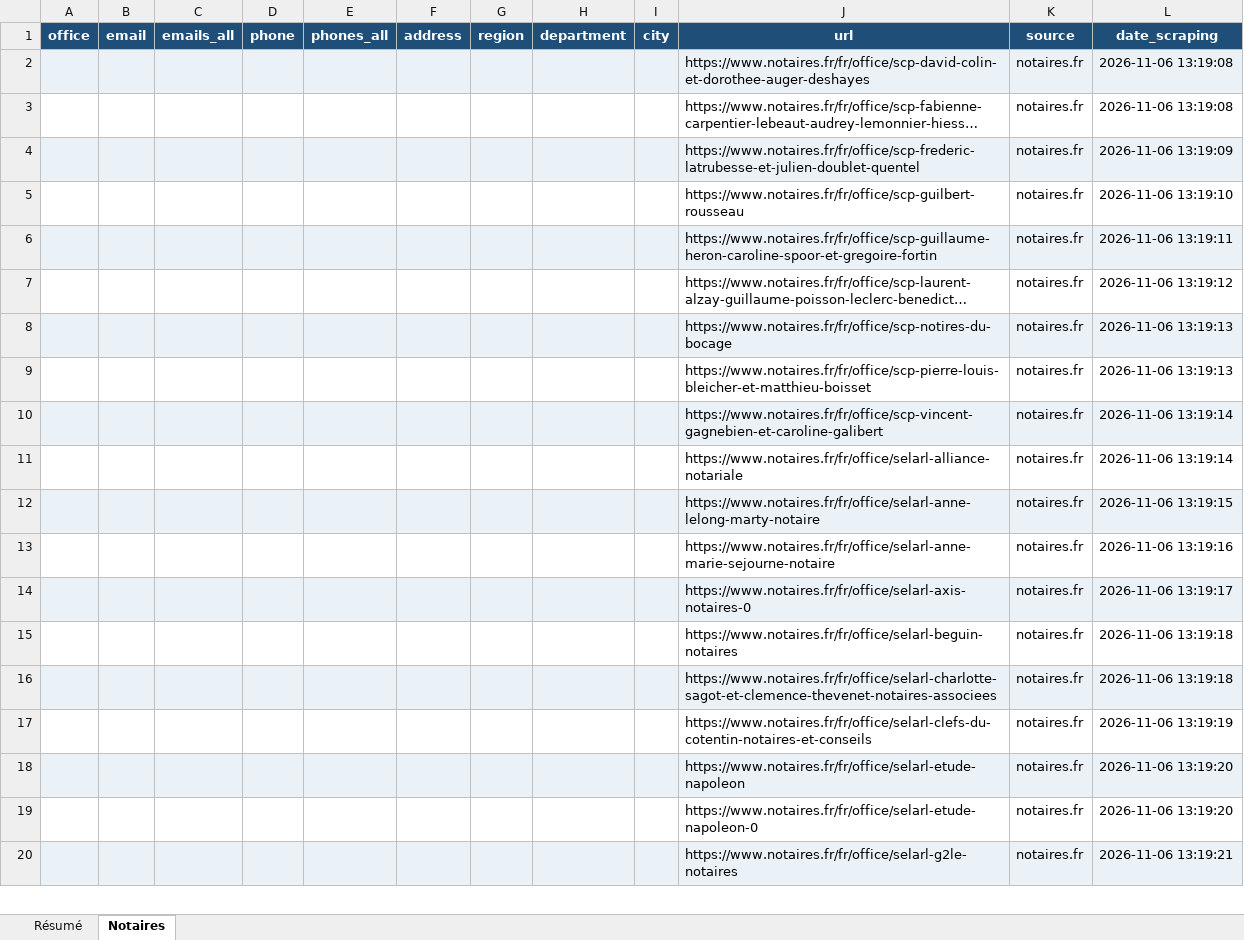
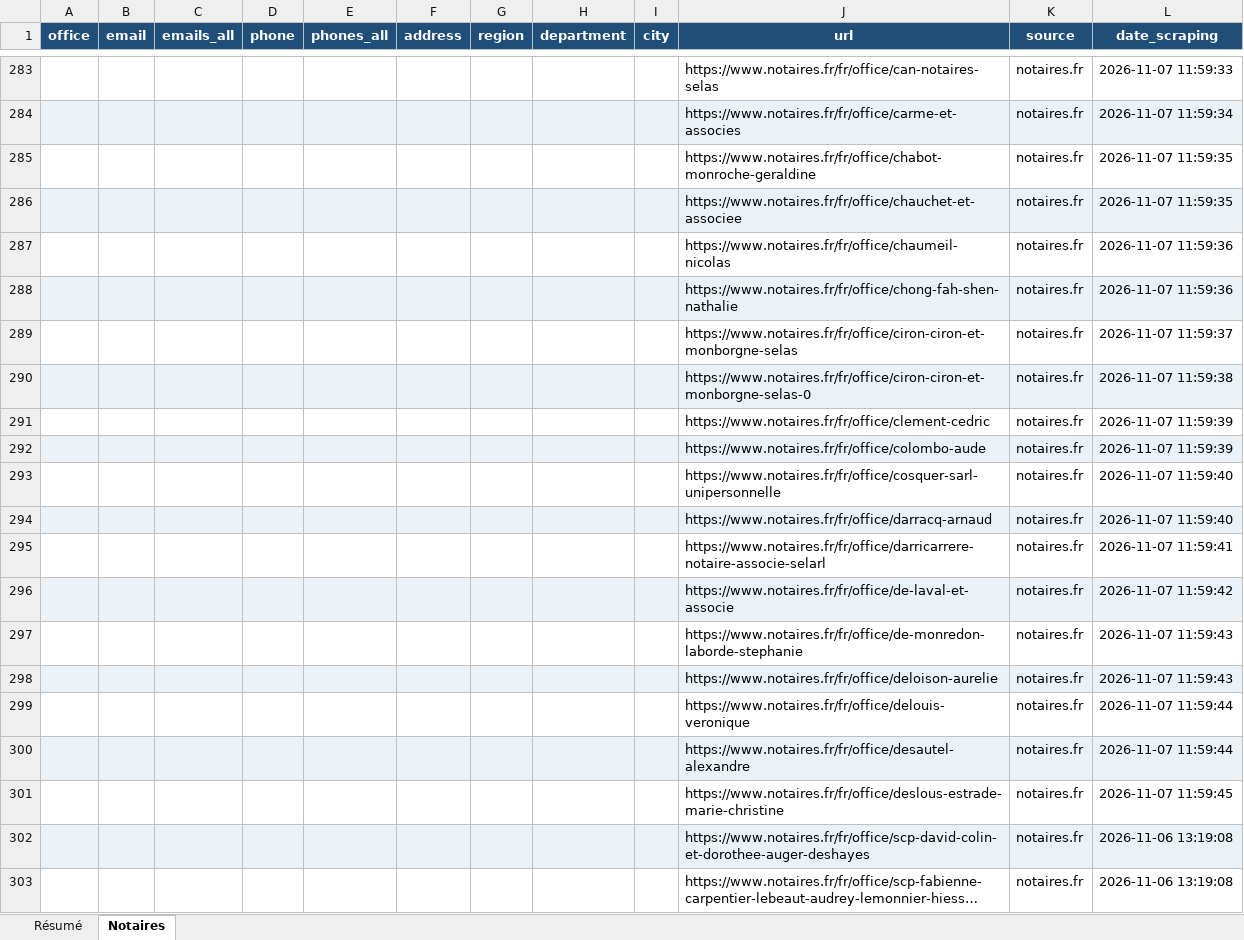
Before and after one commit to romtaug2/SupportAI-Emailing, an Excel workbook: exports/notaires/annuaire_notaires_france.xlsx, sheet Notaires, drawn as a sheet; only a part is shown, gaps mark what is left out; the shorter side is filled out with more unchanged rows; long unchanged cells end in …; values as stored, in another font and other column widths than the file's, no borders; table styles not drawn; the diff covers the shown part only; the diff names each change by its address in the sheet, - before the commit and + after, or states it on an @@ line.

```diff
--- a/exports/notaires/annuaire_notaires_france.xlsx (sheet Notaires)
+++ b/exports/notaires/annuaire_notaires_france.xlsx (sheet Notaires)
+row 283:  |  |  |  |  |  |  |  |  | https://www.notaires.fr/fr/office/can-notaires-selas | notaires.fr | 2026-11-07 11:59:33
+row 284:  |  |  |  |  |  |  |  |  | https://www.notaires.fr/fr/office/carme-et-associes | notaires.fr | 2026-11-07 11:59:34
+row 285:  |  |  |  |  |  |  |  |  | https://www.notaires.fr/fr/office/chabot-monroche-geraldine | notaires.fr | 2026-11-07 11:59:35
+row 286:  |  |  |  |  |  |  |  |  | https://www.notaires.fr/fr/office/chauchet-et-associee | notaires.fr | 2026-11-07 11:59:35
+row 287:  |  |  |  |  |  |  |  |  | https://www.notaires.fr/fr/office/chaumeil-nicolas | notaires.fr | 2026-11-07 11:59:36
+row 288:  |  |  |  |  |  |  |  |  | https://www.notaires.fr/fr/office/chong-fah-shen-nathalie | notaires.fr | 2026-11-07 11:59:36
+row 289:  |  |  |  |  |  |  |  |  | https://www.notaires.fr/fr/office/ciron-ciron-et-monborgne-selas | notaires.fr | 2026-11-07 11:59:37
+row 290:  |  |  |  |  |  |  |  |  | https://www.notaires.fr/fr/office/ciron-ciron-et-monborgne-selas-0 | notaires.fr | 2026-11-07 11:59:38
+row 291:  |  |  |  |  |  |  |  |  | https://www.notaires.fr/fr/office/clement-cedric | notaires.fr | 2026-11-07 11:59:39
+row 292:  |  |  |  |  |  |  |  |  | https://www.notaires.fr/fr/office/colombo-aude | notaires.fr | 2026-11-07 11:59:39
+row 293:  |  |  |  |  |  |  |  |  | https://www.notaires.fr/fr/office/cosquer-sarl-unipersonnelle | notaires.fr | 2026-11-07 11:59:40
+row 294:  |  |  |  |  |  |  |  |  | https://www.notaires.fr/fr/office/darracq-arnaud | notaires.fr | 2026-11-07 11:59:40
+row 295:  |  |  |  |  |  |  |  |  | https://www.notaires.fr/fr/office/darricarrere-notaire-associe-selarl | notaires.fr | 2026-11-07 11:59:41
+row 296:  |  |  |  |  |  |  |  |  | https://www.notaires.fr/fr/office/de-laval-et-associe | notaires.fr | 2026-11-07 11:59:42
+row 297:  |  |  |  |  |  |  |  |  | https://www.notaires.fr/fr/office/de-monredon-laborde-stephanie | notaires.fr | 2026-11-07 11:59:43
+row 298:  |  |  |  |  |  |  |  |  | https://www.notaires.fr/fr/office/deloison-aurelie | notaires.fr | 2026-11-07 11:59:43
+row 299:  |  |  |  |  |  |  |  |  | https://www.notaires.fr/fr/office/delouis-veronique | notaires.fr | 2026-11-07 11:59:44
+row 300:  |  |  |  |  |  |  |  |  | https://www.notaires.fr/fr/office/desautel-alexandre | notaires.fr | 2026-11-07 11:59:44
+row 301:  |  |  |  |  |  |  |  |  | https://www.notaires.fr/fr/office/deslous-estrade-marie-christine | notaires.fr | 2026-11-07 11:59:45
```
Also changed, not shown: 281 added rows elsewhere in this sheet, sheet Résumé, 6 other files.
